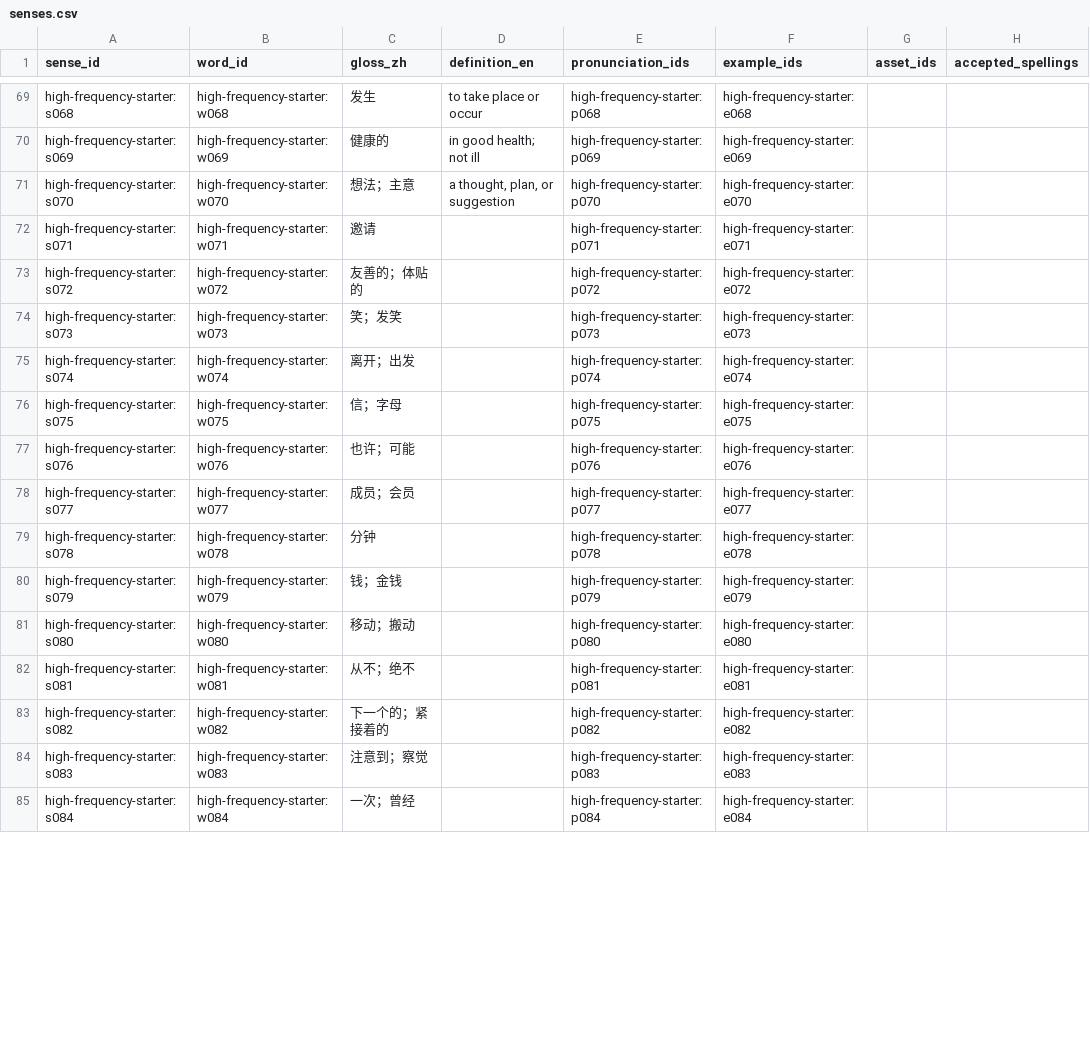
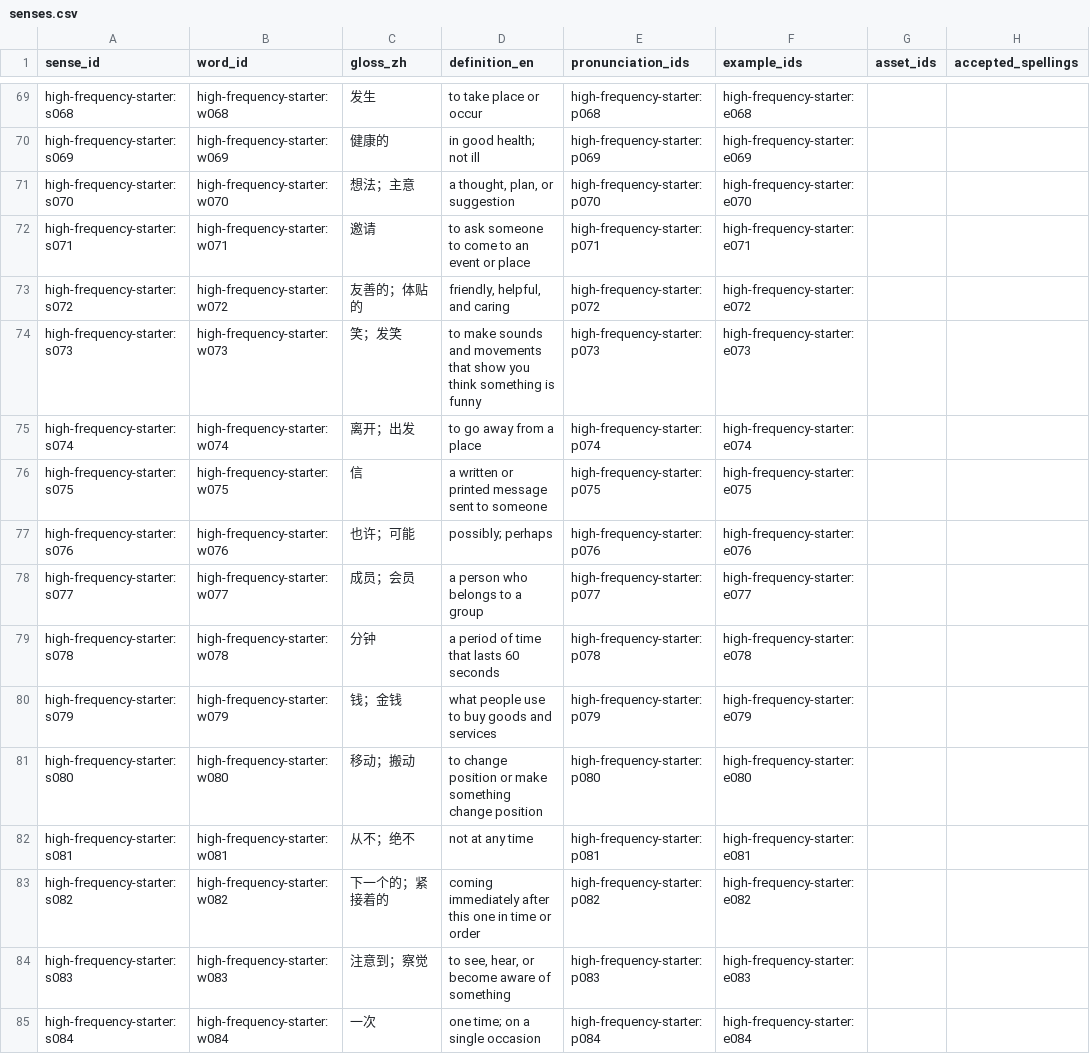
Before and after one commit to kangshuaibing329/infamous-specter, a CSV file: content-packs/high-frequency-starter/0.2.0/senses.csv, drawn as a sheet; only a part is shown, gaps mark what is left out; the diff covers the shown part only; the diff names each change by its address in the sheet, - before the commit and + after, or states it on an @@ line.

```diff
--- a/content-packs/high-frequency-starter/0.2.0/senses.csv
+++ b/content-packs/high-frequency-starter/0.2.0/senses.csv
-D72 (definition_en): (empty)
+D72 (definition_en): to ask someone to come to an event or place
-D73 (definition_en): (empty)
+D73 (definition_en): friendly, helpful, and caring
-D74 (definition_en): (empty)
+D74 (definition_en): to make sounds and movements that show you think something is funny
-D75 (definition_en): (empty)
+D75 (definition_en): to go away from a place
-C76 (gloss_zh): 信；字母
+C76 (gloss_zh): 信
-D76 (definition_en): (empty)
+D76 (definition_en): a written or printed message sent to someone
-D77 (definition_en): (empty)
+D77 (definition_en): possibly; perhaps
-D78 (definition_en): (empty)
+D78 (definition_en): a person who belongs to a group
-D79 (definition_en): (empty)
+D79 (definition_en): a period of time that lasts 60 seconds
-D80 (definition_en): (empty)
+D80 (definition_en): what people use to buy goods and services
-D81 (definition_en): (empty)
+D81 (definition_en): to change position or make something change position
-D82 (definition_en): (empty)
+D82 (definition_en): not at any time
-D83 (definition_en): (empty)
+D83 (definition_en): coming immediately after this one in time or order
-D84 (definition_en): (empty)
+D84 (definition_en): to see, hear, or become aware of something
-C85 (gloss_zh): 一次；曾经
+C85 (gloss_zh): 一次
-D85 (definition_en): (empty)
+D85 (definition_en): one time; on a single occasion
```
Also changed, not shown: 26 edited cells elsewhere in this file.
